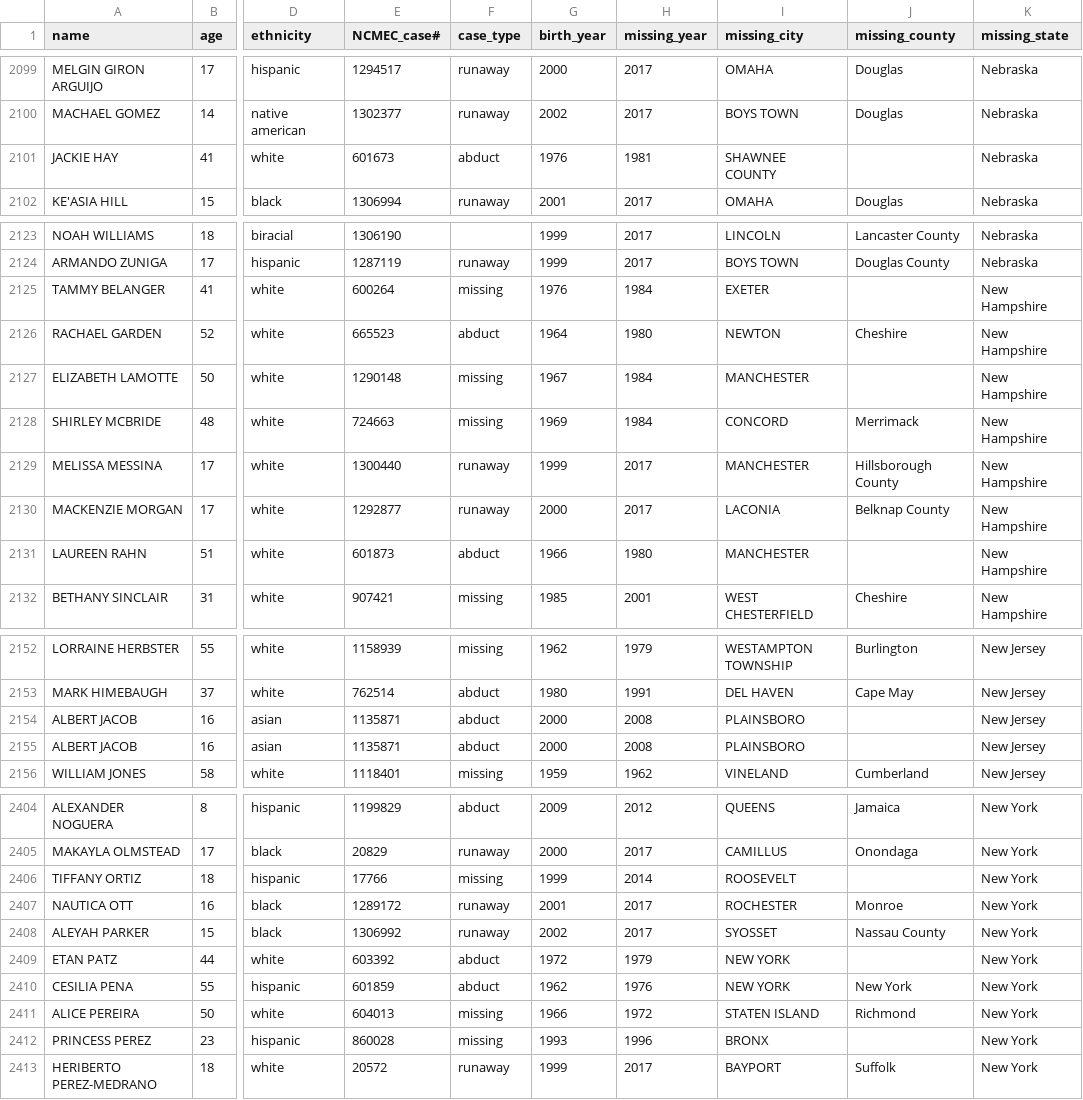
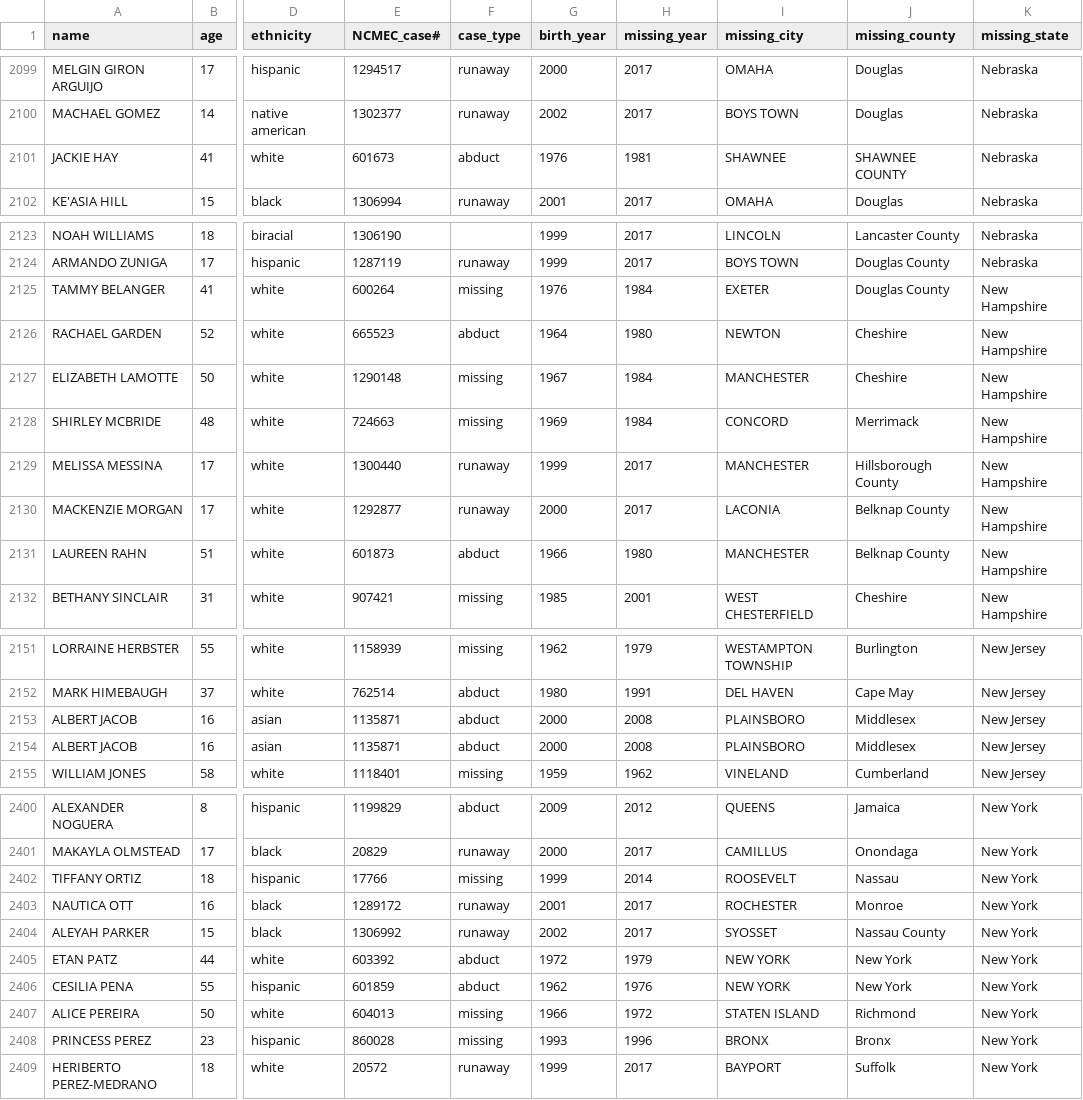
Before and after one commit to ashpon-zz/DoctorsofData, a CSV file: NCMEC_final.csv, drawn as a sheet; only a part is shown, gaps mark what is left out; addresses are those after the commit; the diff covers the shown part only; the diff names each change by its address in the sheet, - before the commit and + after, or states it on an @@ line.

```diff
--- a/NCMEC_final.csv
+++ b/NCMEC_final.csv
-I2101 (missing_city): SHAWNEE COUNTY
+I2101 (missing_city): SHAWNEE
-J2101 (missing_county): (empty)
+J2101 (missing_county): SHAWNEE COUNTY
-J2125 (missing_county): (empty)
+J2125 (missing_county): Douglas County
-J2127 (missing_county): (empty)
+J2127 (missing_county): Cheshire
-J2131 (missing_county): (empty)
+J2131 (missing_county): Belknap County
-J2153:J2154 (missing_county): (empty)
+J2153:J2154 (missing_county): Middlesex
-J2402 (missing_county): (empty)
+J2402 (missing_county): Nassau
-J2405 (missing_county): (empty)
+J2405 (missing_county): New York
-J2408 (missing_county): (empty)
+J2408 (missing_county): Bronx
```
Also changed, not shown: 5 removed rows and 53 edited cells elsewhere in this file.
